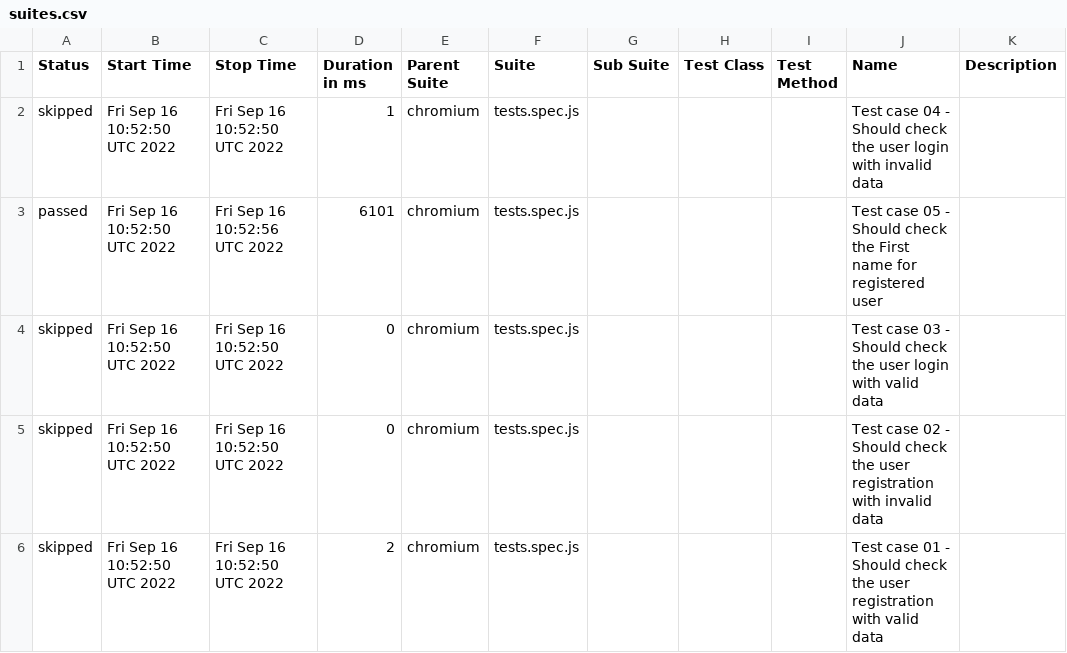
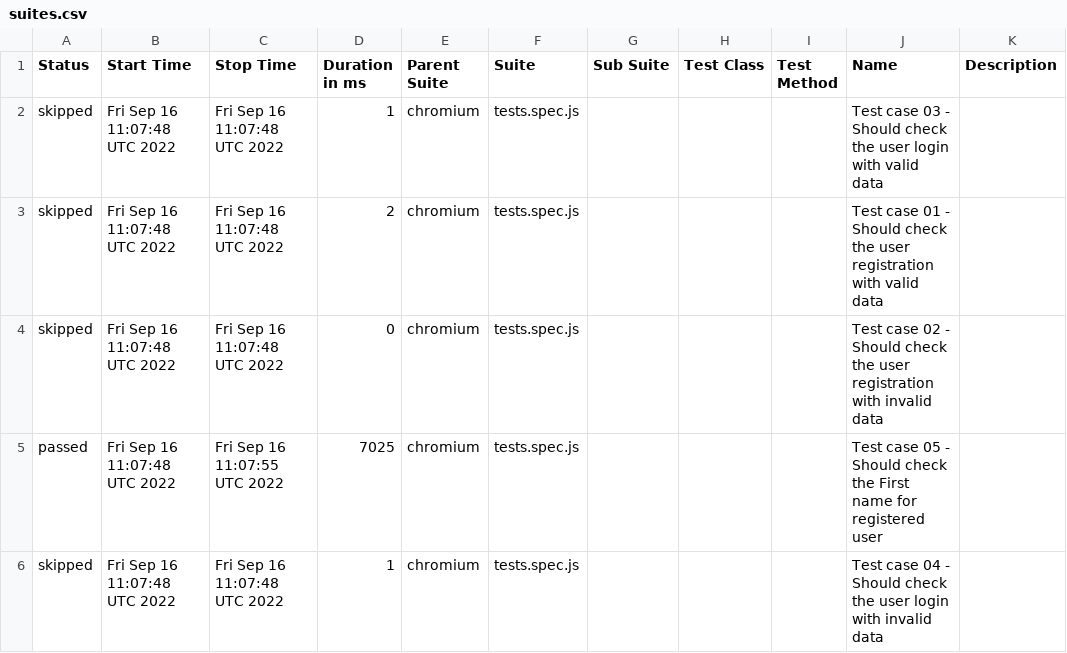
Before and after one commit to doktorgonza21/playwright_demo, a CSV file: docs/data/suites.csv, drawn as a sheet.

```diff
--- a/docs/data/suites.csv
+++ b/docs/data/suites.csv
@@ -1,6 +1,6 @@
 "Status","Start Time","Stop Time","Duration in ms","Parent Suite","Suite","Sub Suite","Test Class","Test Method","Name","Description"
-"skipped","Fri Sep 16 10:52:50 UTC 2022","Fri Sep 16 10:52:50 UTC 2022","1","chromium","tests.spec.js","","","","Test case 04 - Should check the user login with invalid data",""
-"passed","Fri Sep 16 10:52:50 UTC 2022","Fri Sep 16 10:52:56 UTC 2022","6101","chromium","tests.spec.js","","","","Test case 05 - Should check the First name for registered user",""
-"skipped","Fri Sep 16 10:52:50 UTC 2022","Fri Sep 16 10:52:50 UTC 2022","0","chromium","tests.spec.js","","","","Test case 03 - Should check the user login with valid data",""
-"skipped","Fri Sep 16 10:52:50 UTC 2022","Fri Sep 16 10:52:50 UTC 2022","0","chromium","tests.spec.js","","","","Test case 02 - Should check the user registration with invalid data",""
-"skipped","Fri Sep 16 10:52:50 UTC 2022","Fri Sep 16 10:52:50 UTC 2022","2","chromium","tests.spec.js","","","","Test case 01 - Should check the user registration with valid data",""
+"skipped","Fri Sep 16 11:07:48 UTC 2022","Fri Sep 16 11:07:48 UTC 2022","1","chromium","tests.spec.js","","","","Test case 03 - Should check the user login with valid data",""
+"skipped","Fri Sep 16 11:07:48 UTC 2022","Fri Sep 16 11:07:48 UTC 2022","2","chromium","tests.spec.js","","","","Test case 01 - Should check the user registration with valid data",""
+"skipped","Fri Sep 16 11:07:48 UTC 2022","Fri Sep 16 11:07:48 UTC 2022","0","chromium","tests.spec.js","","","","Test case 02 - Should check the user registration with invalid data",""
+"passed","Fri Sep 16 11:07:48 UTC 2022","Fri Sep 16 11:07:55 UTC 2022","7025","chromium","tests.spec.js","","","","Test case 05 - Should check the First name for registered user",""
+"skipped","Fri Sep 16 11:07:48 UTC 2022","Fri Sep 16 11:07:48 UTC 2022","1","chromium","tests.spec.js","","","","Test case 04 - Should check the user login with invalid data",""
```
Also changed, not shown: 39 other files.
